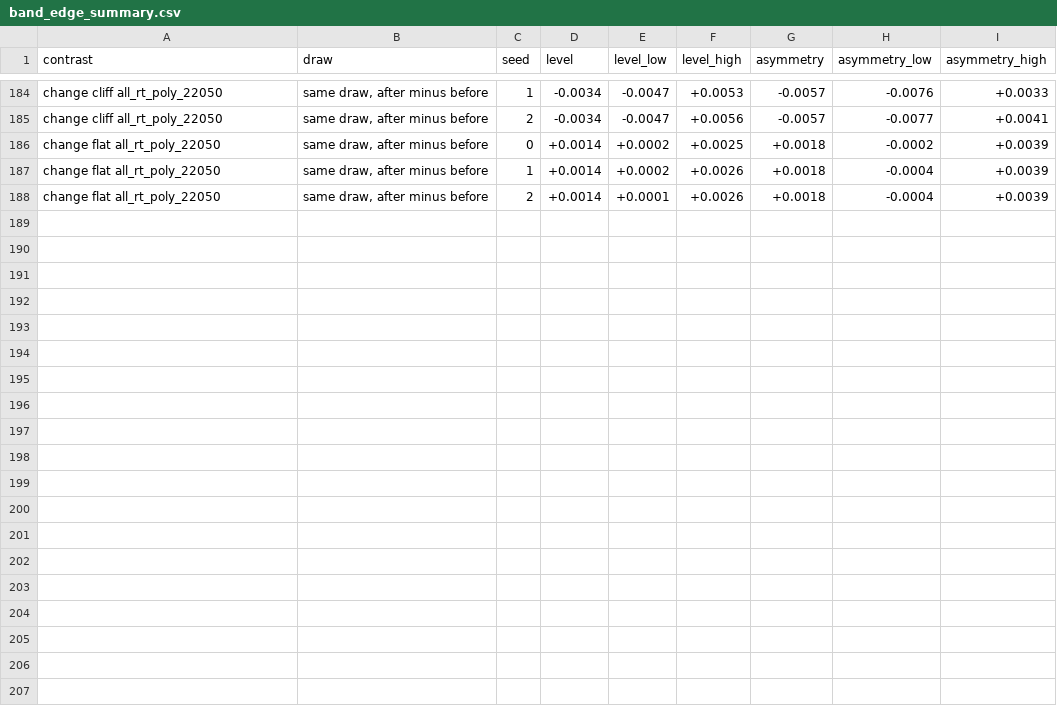
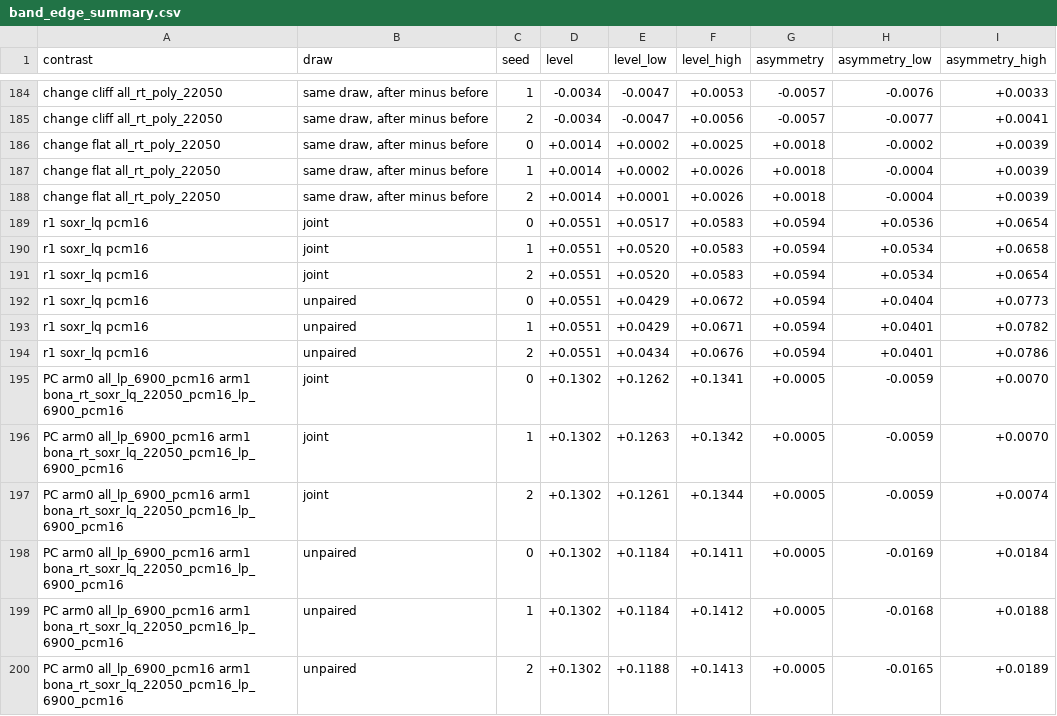
Before and after one commit to dwinzg/phonophase, a CSV file: results/band_edge_summary.csv, drawn as a sheet; only a part is shown, gaps mark what is left out.

Commit message:
Correct stale per attack figures and mechanism wording, narrow the band edge reading, and track the rows that decide R1

```diff
--- a/results/band_edge_summary.csv
+++ b/results/band_edge_summary.csv
@@ -188 +188,13 @@ change flat all_rt_poly_22050,"same draw, after minus before",1,+0.0014,+0.0002,
 change flat all_rt_poly_22050,"same draw, after minus before",2,+0.0014,+0.0001,+0.0026,+0.0018,-0.0004,+0.0039
+r1 soxr_lq pcm16,joint,0,+0.0551,+0.0517,+0.0583,+0.0594,+0.0536,+0.0654
+r1 soxr_lq pcm16,joint,1,+0.0551,+0.0520,+0.0583,+0.0594,+0.0534,+0.0658
+r1 soxr_lq pcm16,joint,2,+0.0551,+0.0520,+0.0583,+0.0594,+0.0534,+0.0654
+r1 soxr_lq pcm16,unpaired,0,+0.0551,+0.0429,+0.0672,+0.0594,+0.0404,+0.0773
+r1 soxr_lq pcm16,unpaired,1,+0.0551,+0.0429,+0.0671,+0.0594,+0.0401,+0.0782
+r1 soxr_lq pcm16,unpaired,2,+0.0551,+0.0434,+0.0676,+0.0594,+0.0401,+0.0786
+PC arm0 all_lp_6900_pcm16 arm1 bona_rt_soxr_lq_22050_pcm16_lp_6900_pcm16,joint,0,+0.1302,+0.1262,+0.1341,+0.0005,-0.0059,+0.0070
+PC arm0 all_lp_6900_pcm16 arm1 bona_rt_soxr_lq_22050_pcm16_lp_6900_pcm16,joint,1,+0.1302,+0.1263,+0.1342,+0.0005,-0.0059,+0.0070
+PC arm0 all_lp_6900_pcm16 arm1 bona_rt_soxr_lq_22050_pcm16_lp_6900_pcm16,joint,2,+0.1302,+0.1261,+0.1344,+0.0005,-0.0059,+0.0074
+PC arm0 all_lp_6900_pcm16 arm1 bona_rt_soxr_lq_22050_pcm16_lp_6900_pcm16,unpaired,0,+0.1302,+0.1184,+0.1411,+0.0005,-0.0169,+0.0184
+PC arm0 all_lp_6900_pcm16 arm1 bona_rt_soxr_lq_22050_pcm16_lp_6900_pcm16,unpaired,1,+0.1302,+0.1184,+0.1412,+0.0005,-0.0168,+0.0188
+PC arm0 all_lp_6900_pcm16 arm1 bona_rt_soxr_lq_22050_pcm16_lp_6900_pcm16,unpaired,2,+0.1302,+0.1188,+0.1413,+0.0005,-0.0165,+0.0189
```
Also changed, not shown: 3 other files.
